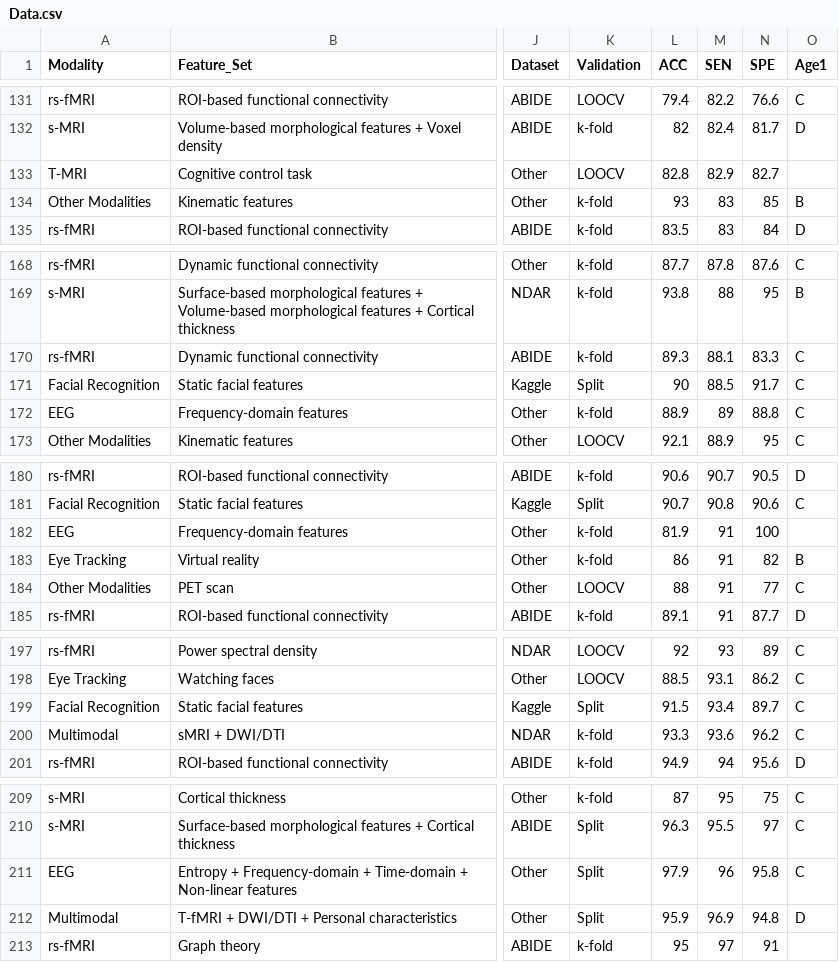
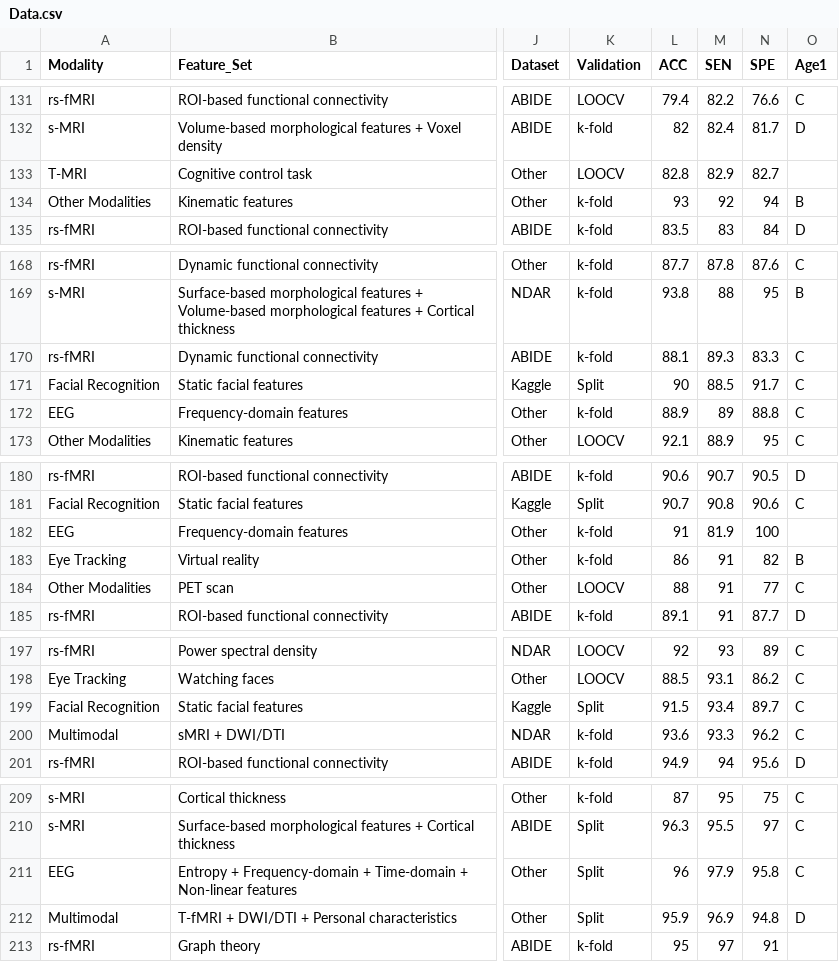
Before and after one commit to thisisamirv/DTAmeta, a CSV file: Data.csv, drawn as a sheet; only a part is shown, gaps mark what is left out; the diff covers the shown part only; the diff names each change by its address in the sheet, - before the commit and + after, or states it on an @@ line.

```diff
--- a/Data.csv
+++ b/Data.csv
-M134 (SEN): 83
+M134 (SEN): 92
-N134 (SPE): 85
+N134 (SPE): 94
-L170 (ACC): 89.3
+L170 (ACC): 88.1
-M170 (SEN): 88.1
+M170 (SEN): 89.3
-L182 (ACC): 81.9
+L182 (ACC): 91
-M182 (SEN): 91
+M182 (SEN): 81.9
-L200 (ACC): 93.3
+L200 (ACC): 93.6
-M200 (SEN): 93.6
+M200 (SEN): 93.3
-L211 (ACC): 97.9
+L211 (ACC): 96
-M211 (SEN): 96
+M211 (SEN): 97.9
```
Also changed, not shown: 10 edited cells elsewhere in this file, 5 other files.
